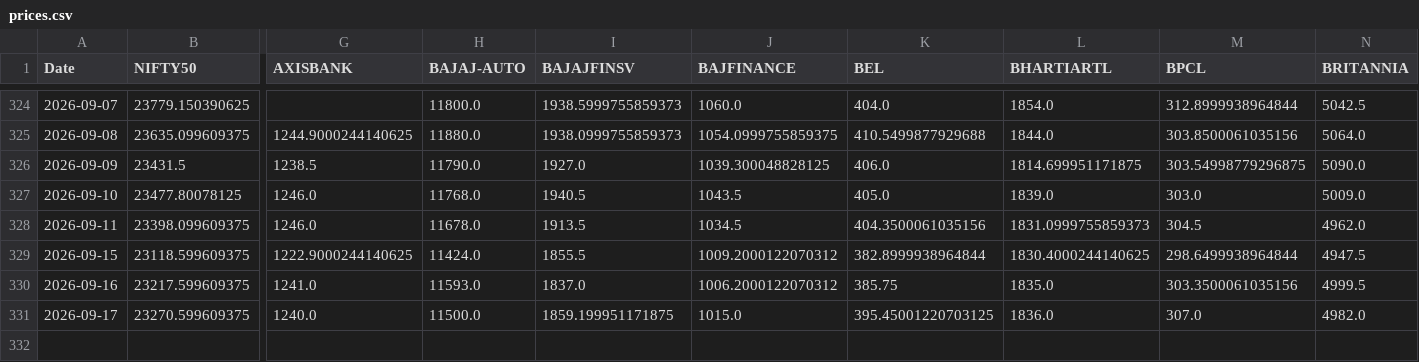
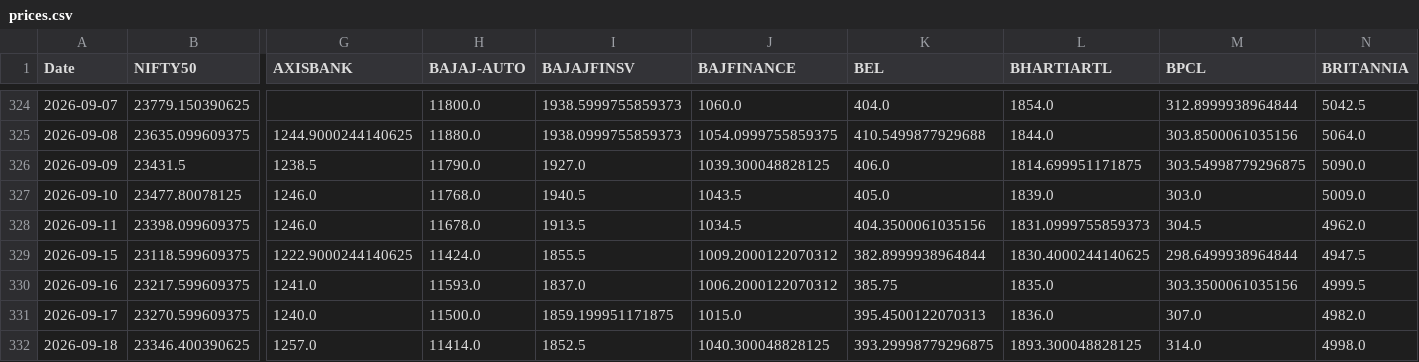
Before and after one commit to varshu22/relative-rotational-graph, a CSV file: prices.csv, drawn as a sheet; only a part is shown, gaps mark what is left out; rows hold the shown columns only; the diff names each change by its address in the sheet, - before the commit and + after, or states it on an @@ line.

```diff
--- a/prices.csv
+++ b/prices.csv
-K331 (BEL): 395.45001220703125
+K331 (BEL): 395.4500122070313
+row 332: 2026-09-18 | 23346.400390625 | 1257.0 | 11414.0 | 1852.5 | 1040.300048828125 | 393.29998779296875 | 1893.300048828125 | 314.0 | 4998.0
```
Also changed, not shown: 1 other file.
